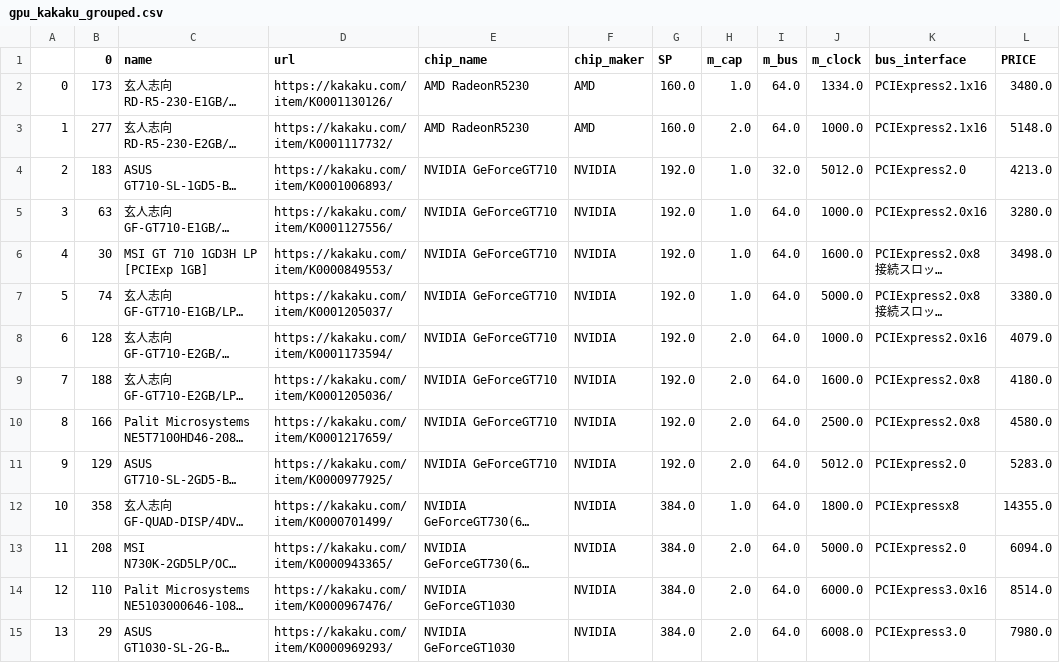
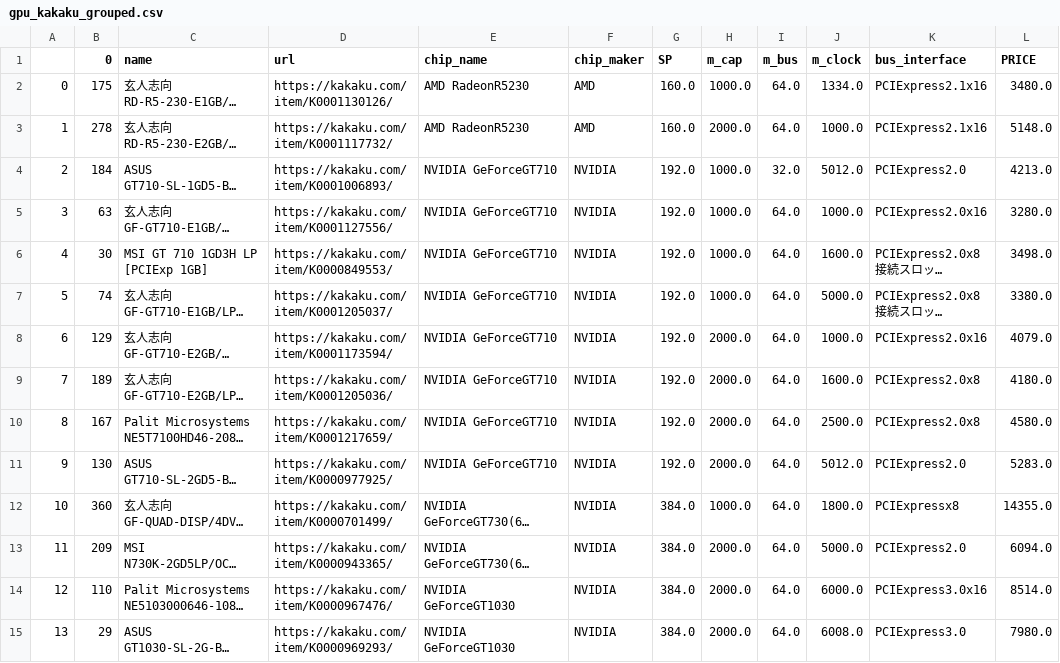
Before and after one commit to amosoisin/select_pc_parts_for_you, a CSV file: suggest_parts/search_parts_combi/data/kakaku/gpu_kakaku_grouped.csv, drawn as a sheet; only a part is shown; long unchanged cells end in …; the diff covers the shown part only; the diff names each change by its address in the sheet, - before the commit and + after, or states it on an @@ line.

```diff
--- a/suggest_parts/search_parts_combi/data/kakaku/gpu_kakaku_grouped.csv
+++ b/suggest_parts/search_parts_combi/data/kakaku/gpu_kakaku_grouped.csv
-B2 (0): 173
+B2 (0): 175
-H2 (m_cap): 1.0
+H2 (m_cap): 1000.0
-B3 (0): 277
+B3 (0): 278
-H3 (m_cap): 2.0
+H3 (m_cap): 2000.0
-B4 (0): 183
+B4 (0): 184
-H4:H7 (m_cap): 1.0
+H4:H7 (m_cap): 1000.0
-B8 (0): 128
+B8 (0): 129
-H8:H11 (m_cap): 2.0
+H8:H11 (m_cap): 2000.0
-B9 (0): 188
+B9 (0): 189
-B10 (0): 166
+B10 (0): 167
-B11 (0): 129
+B11 (0): 130
-B12 (0): 358
+B12 (0): 360
-H12 (m_cap): 1.0
+H12 (m_cap): 1000.0
-B13 (0): 208
+B13 (0): 209
-H13:H15 (m_cap): 2.0
+H13:H15 (m_cap): 2000.0
```
Also changed, not shown: 99 edited cells elsewhere in this file, suggest_parts/search_parts_combi/data/kakaku/gpu_kakaku.csv, suggest_parts/search_parts_combi/data/kakaku/gpu_kakaku_NVIDIA_grouped.csv, 8 other files.
